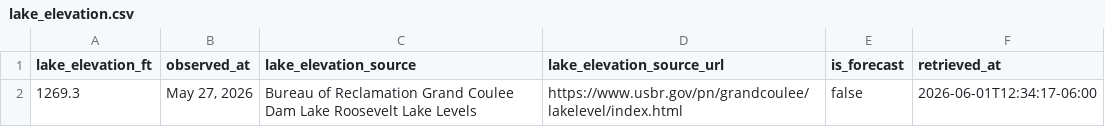
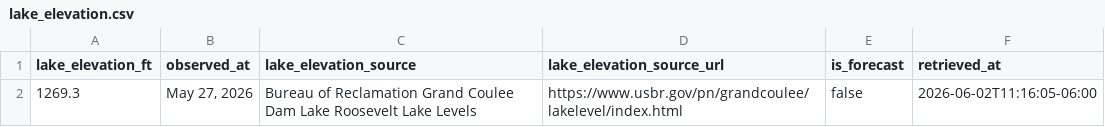
Before and after one commit to JustAppTools/regional-recreation-launchability-dashboard, a CSV file: data/raw/lake_elevation.csv, drawn as a sheet.

```diff
--- a/data/raw/lake_elevation.csv
+++ b/data/raw/lake_elevation.csv
@@ -1,2 +1,2 @@
 lake_elevation_ft,observed_at,lake_elevation_source,lake_elevation_source_url,is_forecast,retrieved_at
-1269.3,"May 27, 2026",Bureau of Reclamation Grand Coulee Dam Lake Roosevelt Lake Levels,https://www.usbr.gov/pn/grandcoulee/lakelevel/index.html,false,2026-06-01T12:34:17-06:00
+1269.3,"May 27, 2026",Bureau of Reclamation Grand Coulee Dam Lake Roosevelt Lake Levels,https://www.usbr.gov/pn/grandcoulee/lakelevel/index.html,false,2026-06-02T11:16:05-06:00
```
Also changed, not shown: data/processed/launch_status.csv, 4 other files.
